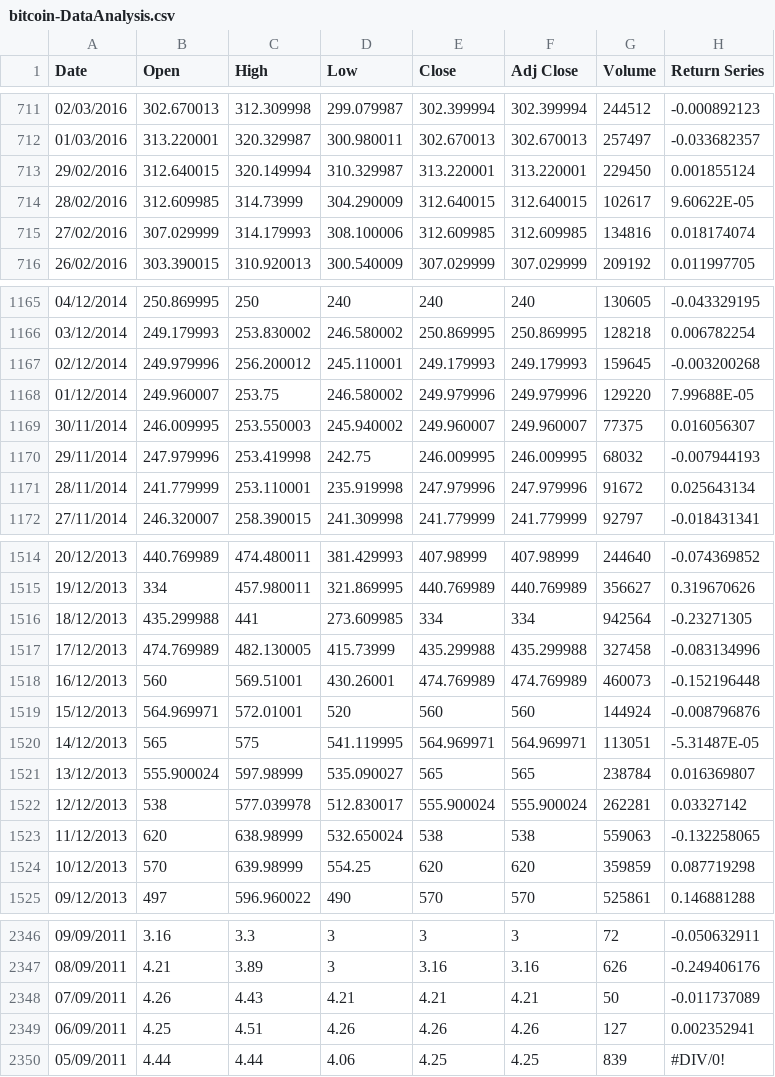
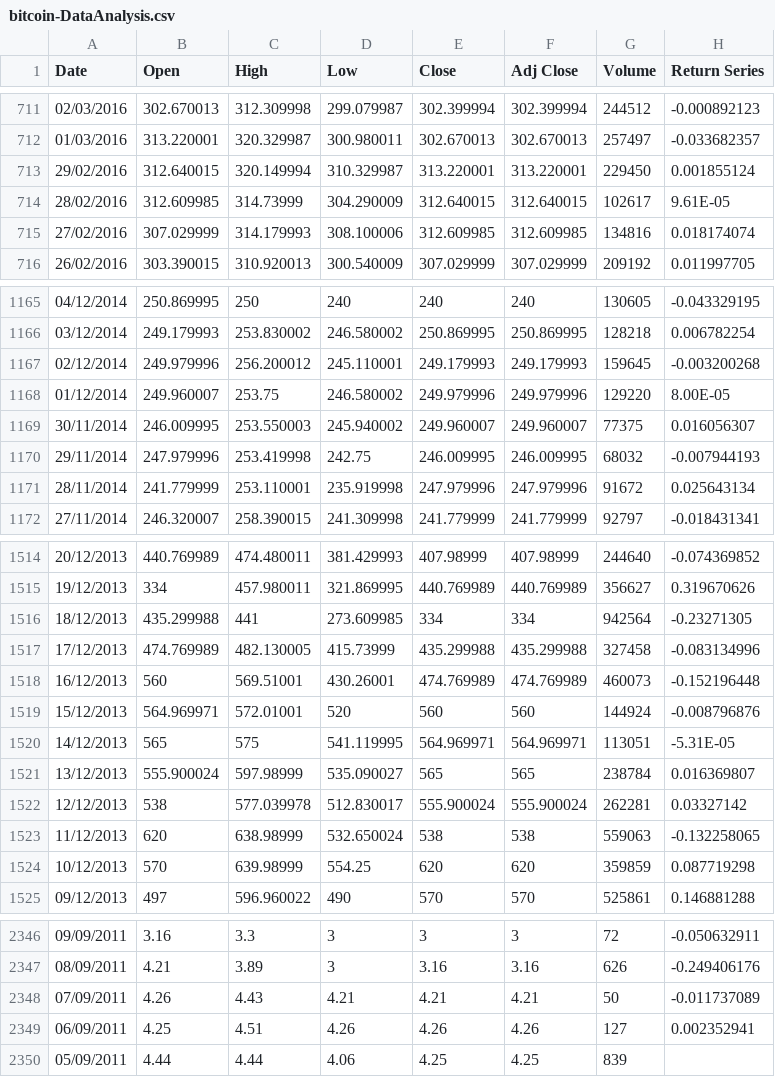
Before and after one commit to Segamegadrive/VaR, a CSV file: bitcoin-DataAnalysis.csv, drawn as a sheet; only a part is shown, gaps mark what is left out; the diff covers the shown part only.

```diff
--- a/bitcoin-DataAnalysis.csv
+++ b/bitcoin-DataAnalysis.csv
@@ -713,3 +713,3 @@ Date,Open,High,Low,Close,Adj Close,Volume,Return Series
 29/02/2016,312.640015,320.149994,310.329987,313.220001,313.220001,229450,0.001855124
-28/02/2016,312.609985,314.73999,304.290009,312.640015,312.640015,102617,9.60622E-05
+28/02/2016,312.609985,314.73999,304.290009,312.640015,312.640015,102617,9.61E-05
 27/02/2016,307.029999,314.179993,308.100006,312.609985,312.609985,134816,0.018174074
@@ -1167,3 +1167,3 @@ Date,Open,High,Low,Close,Adj Close,Volume,Return Series
 02/12/2014,249.979996,256.200012,245.110001,249.179993,249.179993,159645,-0.003200268
-01/12/2014,249.960007,253.75,246.580002,249.979996,249.979996,129220,7.99688E-05
+01/12/2014,249.960007,253.75,246.580002,249.979996,249.979996,129220,8.00E-05
 30/11/2014,246.009995,253.550003,245.940002,249.960007,249.960007,77375,0.016056307
@@ -1519,3 +1519,3 @@ Date,Open,High,Low,Close,Adj Close,Volume,Return Series
 15/12/2013,564.969971,572.01001,520,560,560,144924,-0.008796876
-14/12/2013,565,575,541.119995,564.969971,564.969971,113051,-5.31487E-05
+14/12/2013,565,575,541.119995,564.969971,564.969971,113051,-5.31E-05
 13/12/2013,555.900024,597.98999,535.090027,565,565,238784,0.016369807
@@ -2349,2 +2349,2 @@ Date,Open,High,Low,Close,Adj Close,Volume,Return Series
 06/09/2011,4.25,4.51,4.26,4.26,4.26,127,0.002352941
-05/09/2011,4.44,4.44,4.06,4.25,4.25,839,#DIV/0!
+05/09/2011,4.44,4.44,4.06,4.25,4.25,839,
```
Also changed, not shown: 5 edited cells elsewhere in this file, 1 other file.
